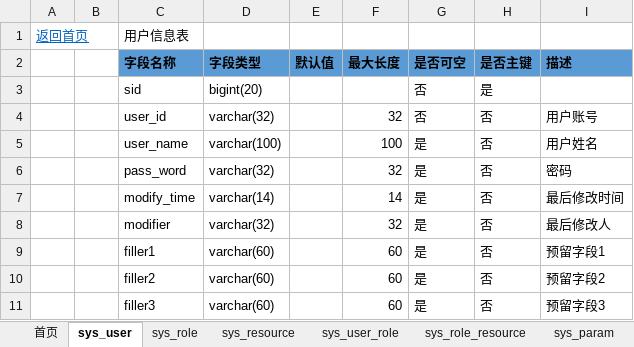
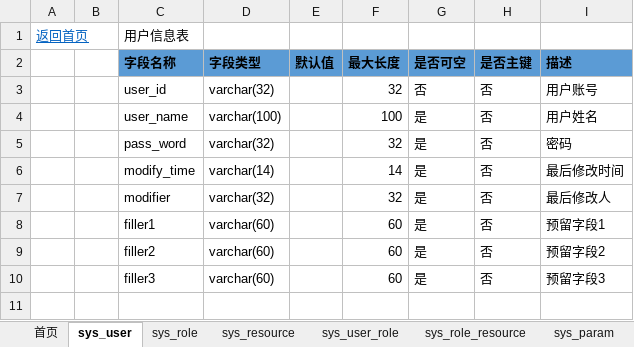
Before and after one commit to cofire/cofire, an Excel workbook: 详细设计/DB DESIGN/cofire/cofireDbDesign_v0.1.xlsx, sheet sys_user, drawn as a sheet; values as stored, in another font and other column widths than the file's, no borders; the diff names each change by its address in the sheet, - before the commit and + after, or states it on an @@ line.

```diff
--- a/详细设计/DB DESIGN/cofire/cofireDbDesign_v0.1.xlsx (sheet sys_user)
+++ b/详细设计/DB DESIGN/cofire/cofireDbDesign_v0.1.xlsx (sheet sys_user)
-row 3:  |  | sid | bigint(20) |  |  | 否 | 是
```
Also changed, not shown: 17 other files.
